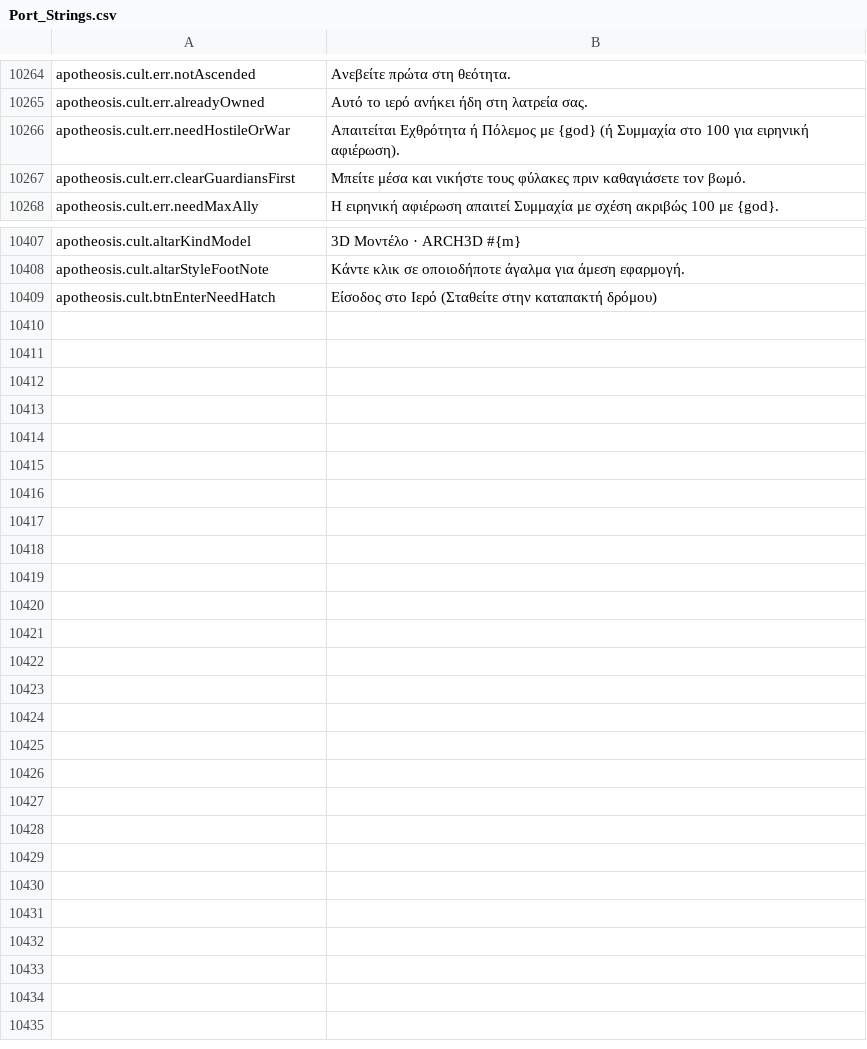
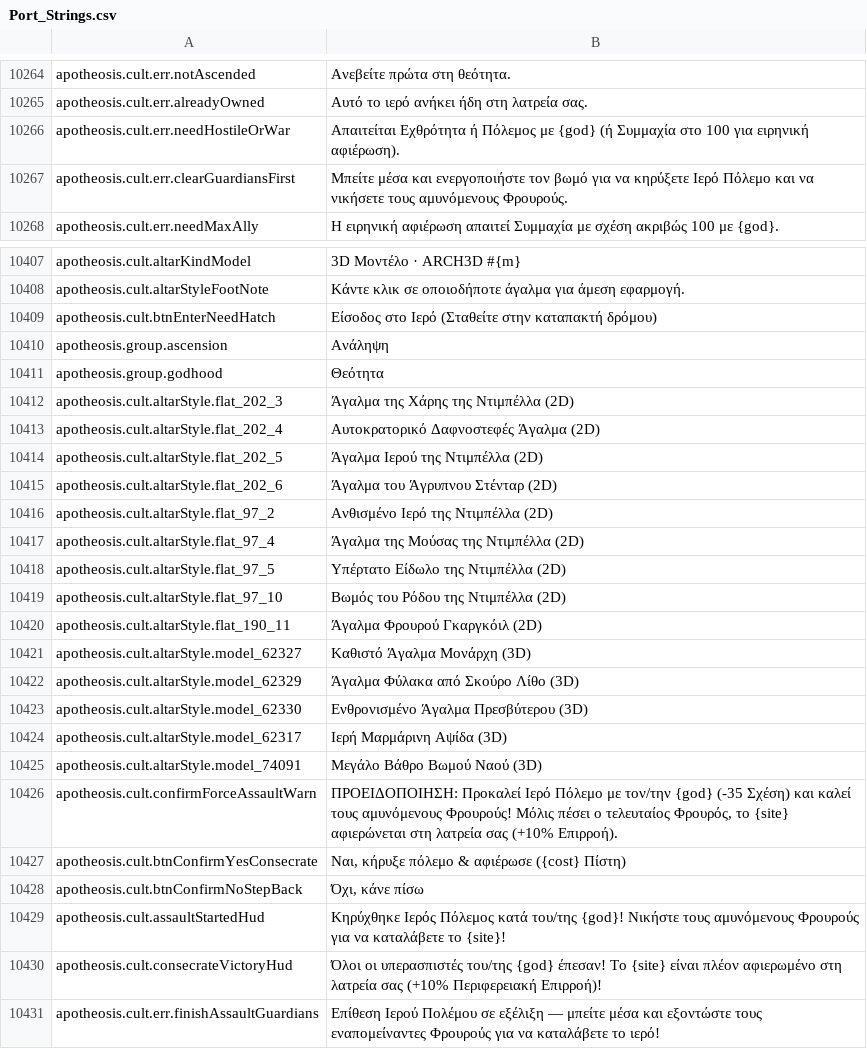
Before and after one commit to Chuz13/daggerfall-forever, a CSV file: locales/el/Port_Strings.csv, drawn as a sheet; only a part is shown, gaps mark what is left out.

Commit message:
fix(apotheosis): Milestone 3.2 round 3 polish, sidebar headers, Dibella altar statues, altar visibility/pedestals, & guardian assault consecration flow

```diff
--- a/locales/el/Port_Strings.csv
+++ b/locales/el/Port_Strings.csv
@@ -10268,3 +10268,3 @@ apotheosis.cult.err.alreadyOwned,"Αυτό το ιερό ανήκει ήδη σ
 apotheosis.cult.err.needHostileOrWar,"Απαιτείται Εχθρότητα ή Πόλεμος με {god} (ή Συμμαχία στο 100 για ειρηνική αφιέρωση)."
-apotheosis.cult.err.clearGuardiansFirst,"Μπείτε μέσα και νικήστε τους φύλακες πριν καθαγιάσετε τον βωμό."
+apotheosis.cult.err.clearGuardiansFirst,"Μπείτε μέσα και ενεργοποιήστε τον βωμό για να κηρύξετε Ιερό Πόλεμο και να νικήσετε τους αμυνόμενους Φρουρούς."
 apotheosis.cult.err.needMaxAlly,"Η ειρηνική αφιέρωση απαιτεί Συμμαχία με σχέση ακριβώς 100 με {god}."
@@ -10411 +10411,23 @@ apotheosis.cult.altarStyleFootNote,"Κάντε κλικ σε οποιοδήπο
 apotheosis.cult.btnEnterNeedHatch,"Είσοδος στο Ιερό (Σταθείτε στην καταπακτή δρόμου)"
+apotheosis.group.ascension,"Ανάληψη"
+apotheosis.group.godhood,"Θεότητα"
+apotheosis.cult.altarStyle.flat_202_3,"Άγαλμα της Χάρης της Ντιμπέλλα (2D)"
+apotheosis.cult.altarStyle.flat_202_4,"Αυτοκρατορικό Δαφνοστεφές Άγαλμα (2D)"
+apotheosis.cult.altarStyle.flat_202_5,"Άγαλμα Ιερού της Ντιμπέλλα (2D)"
+apotheosis.cult.altarStyle.flat_202_6,"Άγαλμα του Άγρυπνου Στένταρ (2D)"
+apotheosis.cult.altarStyle.flat_97_2,"Ανθισμένο Ιερό της Ντιμπέλλα (2D)"
+apotheosis.cult.altarStyle.flat_97_4,"Άγαλμα της Μούσας της Ντιμπέλλα (2D)"
+apotheosis.cult.altarStyle.flat_97_5,"Υπέρτατο Είδωλο της Ντιμπέλλα (2D)"
+apotheosis.cult.altarStyle.flat_97_10,"Βωμός του Ρόδου της Ντιμπέλλα (2D)"
+apotheosis.cult.altarStyle.flat_190_11,"Άγαλμα Φρουρού Γκαργκόιλ (2D)"
+apotheosis.cult.altarStyle.model_62327,"Καθιστό Άγαλμα Μονάρχη (3D)"
+apotheosis.cult.altarStyle.model_62329,"Άγαλμα Φύλακα από Σκούρο Λίθο (3D)"
+apotheosis.cult.altarStyle.model_62330,"Ενθρονισμένο Άγαλμα Πρεσβύτερου (3D)"
+apotheosis.cult.altarStyle.model_62317,"Ιερή Μαρμάρινη Αψίδα (3D)"
+apotheosis.cult.altarStyle.model_74091,"Μεγάλο Βάθρο Βωμού Ναού (3D)"
+apotheosis.cult.confirmForceAssaultWarn,"ΠΡΟΕΙΔΟΠΟΙΗΣΗ: Προκαλεί Ιερό Πόλεμο με τον/την {god} (-35 Σχέση) και καλεί τους αμυνόμενους Φρουρούς! Μόλις πέσει ο τελευταίος Φρουρός, το {site} αφιερώνεται στη λατρεία σας (+10% Επιρροή)."
+apotheosis.cult.btnConfirmYesConsecrate,"Ναι, κήρυξε πόλεμο & αφιέρωσε ({cost} Πίστη)"
+apotheosis.cult.btnConfirmNoStepBack,"Όχι, κάνε πίσω"
+apotheosis.cult.assaultStartedHud,"Κηρύχθηκε Ιερός Πόλεμος κατά του/της {god}! Νικήστε τους αμυνόμενους Φρουρούς για να καταλάβετε το {site}!"
+apotheosis.cult.consecrateVictoryHud,"Όλοι οι υπερασπιστές του/της {god} έπεσαν! Το {site} είναι πλέον αφιερωμένο στη λατρεία σας (+10% Περιφερειακή Επιρροή)!"
+apotheosis.cult.err.finishAssaultGuardians,"Επίθεση Ιερού Πολέμου σε εξέλιξη — μπείτε μέσα και εξοντώστε τους εναπομείναντες Φρουρούς για να καταλάβετε το ιερό!"
```
Also changed, not shown: locales/fr/Port_Strings.csv, locales/ko/Port_Strings.csv, 33 other files.
